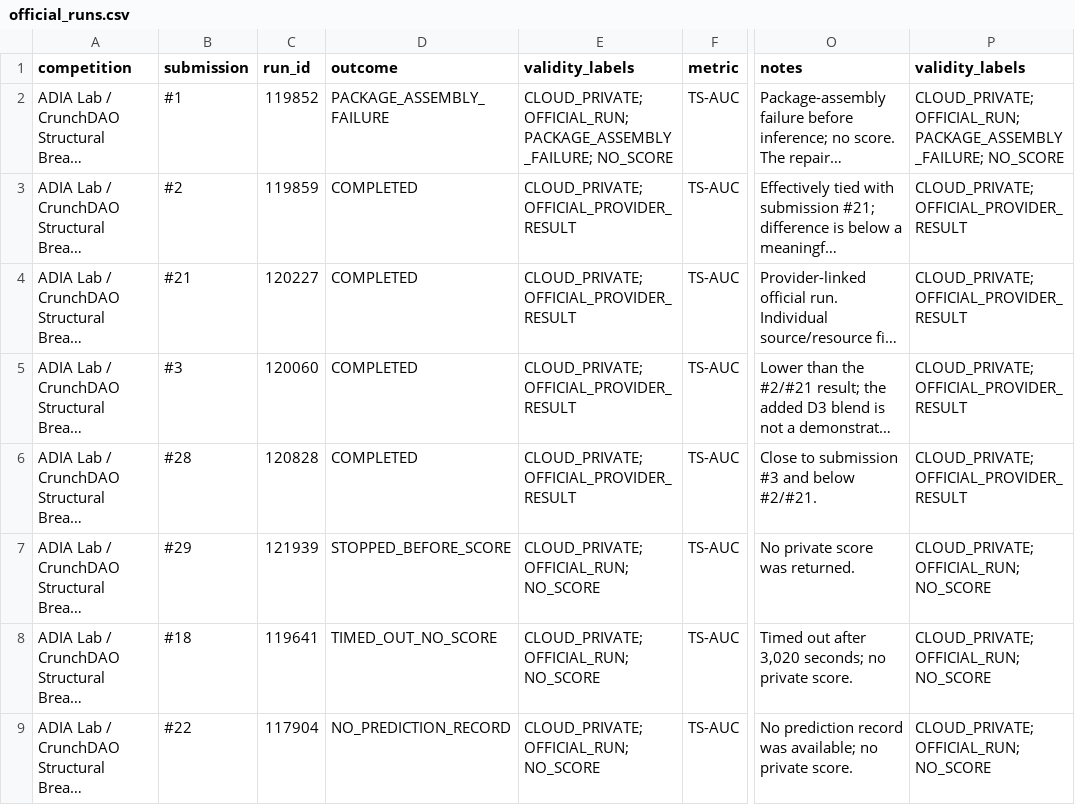
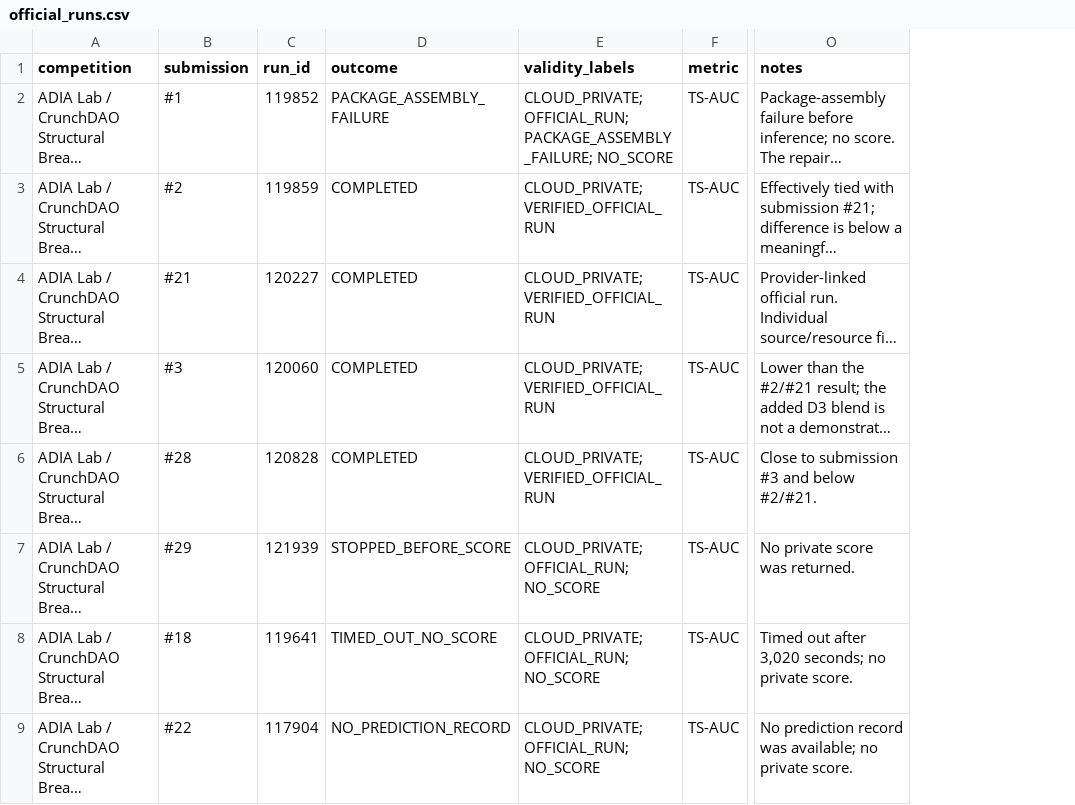
Before and after one commit to TranTrinhNhan1/BreakForge, a CSV file: reports/curated_results/official_runs.csv, drawn as a sheet; only a part is shown, gaps mark what is left out; long unchanged cells end in …; the diff names each change by its address in the sheet, - before the commit and + after, or states it on an @@ line.

Commit message:
docs(results): add late-stage evidence and labels

```diff
--- a/reports/curated_results/official_runs.csv
+++ b/reports/curated_results/official_runs.csv
-column P (validity_labels), rows 2-9: CLOUD_PRIVATE; OFFICIAL_RUN; PACKAGE_ASSEMBLY_FAILURE; NO_SCORE | CLOUD_PRIVATE; OFFICIAL_PROVIDER_RESULT | CLOUD_PRIVATE; OFFICIAL_PROVIDER_RESULT | CLOUD_PRIVATE; OFFICIAL_PROVIDER_RESULT | CLOUD_PRIVATE; OFFICIAL_PROVIDER_RESULT | CLOUD_PRIVATE; OFFICIAL_RUN; NO_SCORE | CLOUD_PRIVATE; OFFICIAL_RUN; NO_SCORE | CLOUD_PRIVATE; OFFICIAL_RUN; NO_SCORE
-E3:E6 (validity_labels): CLOUD_PRIVATE; OFFICIAL_PROVIDER_RESULT
+E3:E6 (validity_labels): CLOUD_PRIVATE; VERIFIED_OFFICIAL_RUN
```
Also changed, not shown: 2 other files.
